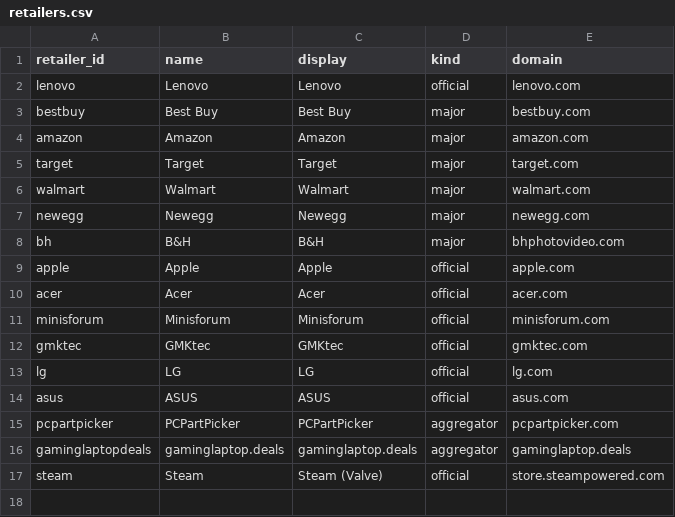
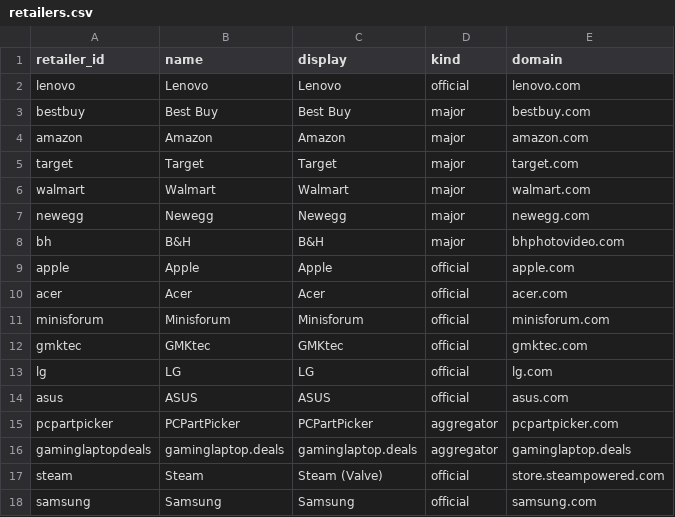
Before and after one commit to Dinho321/dinho-price-tracker, a CSV file: price-box/data/retailers.csv, drawn as a sheet.

```diff
--- a/price-box/data/retailers.csv
+++ b/price-box/data/retailers.csv
@@ -17 +17,2 @@ gaminglaptopdeals,gaminglaptop.deals,gaminglaptop.deals,aggregator,gaminglaptop.
 steam,Steam,Steam (Valve),official,store.steampowered.com
+samsung,Samsung,Samsung,official,samsung.com
```
Also changed, not shown: price-box/data/observations.csv, price-box/data/products.csv, 2 other files.
